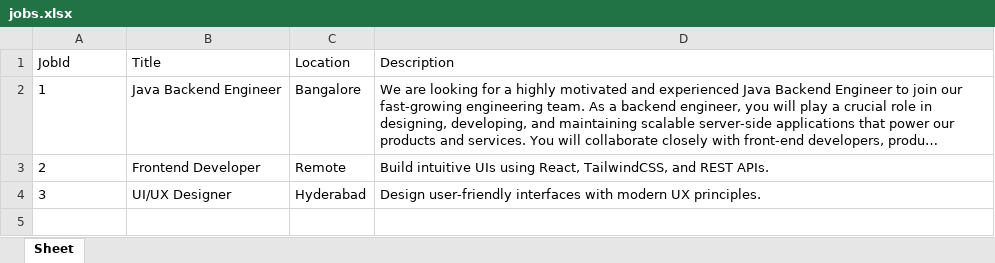
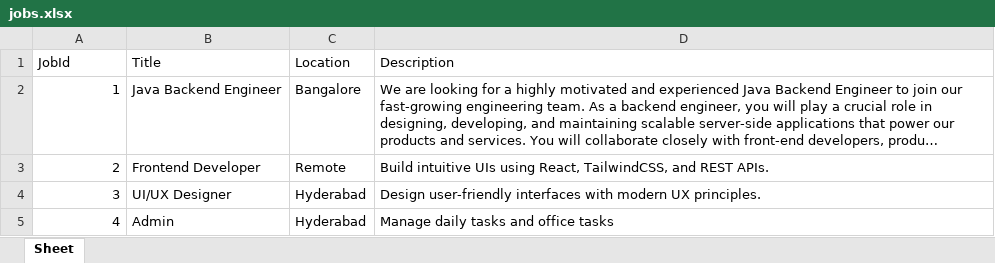
Before and after one commit to sanmut-anm/JobDetails, an Excel workbook: jobs.xlsx, sheet Sheet, drawn as a sheet; long unchanged cells end in …; values as stored, in another font and other column widths than the file's, no borders; the diff names each change by its address in the sheet, - before the commit and + after, or states it on an @@ line.

Commit message:
Add files via upload

```diff
--- a/jobs.xlsx (sheet Sheet)
+++ b/jobs.xlsx (sheet Sheet)
-A2:A4 alignment: left
+A2:A4 alignment: right
+row 5: 4 | Admin | Hyderabad | Manage daily tasks and office tasks
```
